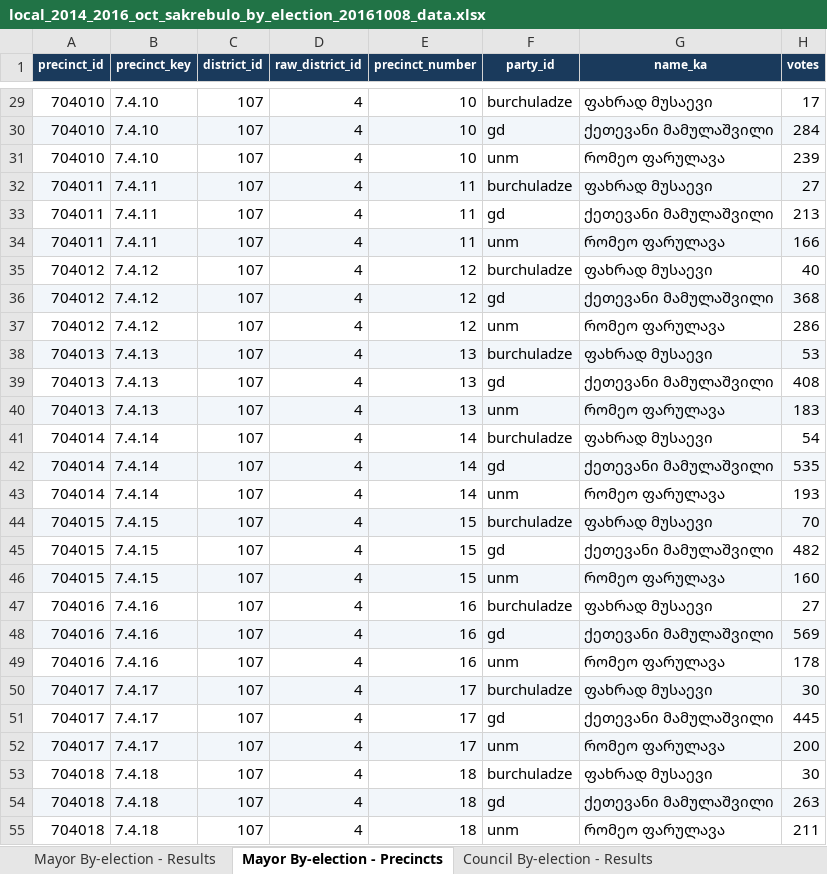
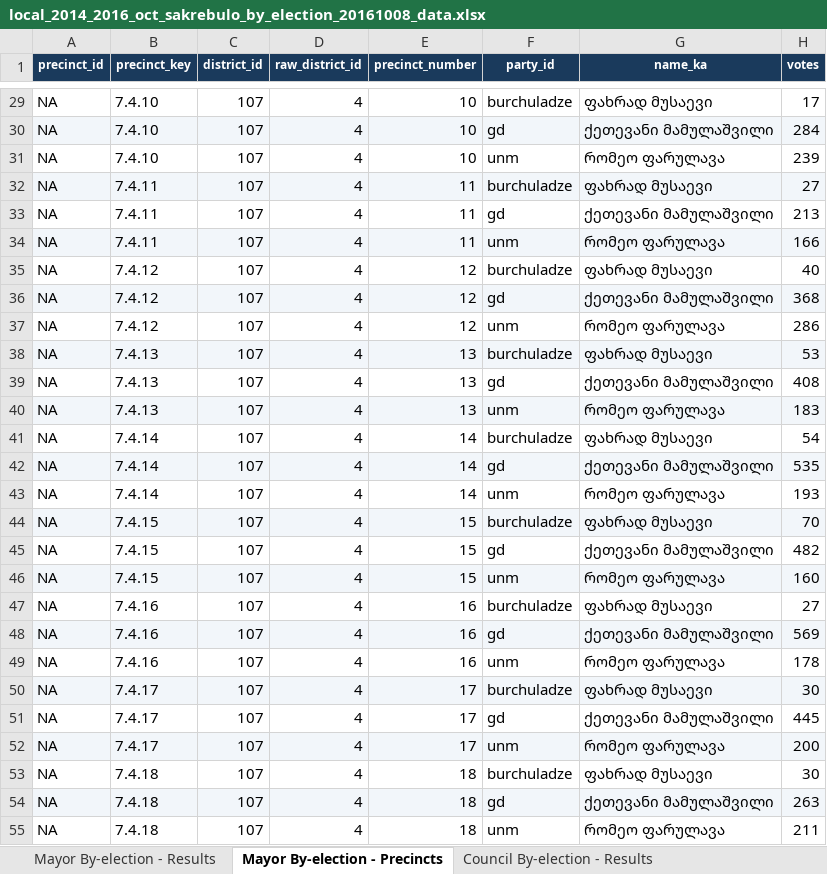
Before and after one commit to davidsichinava/electionsdata-wireframe, an Excel workbook: src/data/downloads/local_2014_2016_oct_sakrebulo_by_election_20161008_data.xlsx, sheet Mayor By-election - Precincts, drawn as a sheet; only a part is shown, gaps mark what is left out; values as stored, in another font and other column widths than the file's, no borders; the diff covers the shown part only; the diff names each change by its address in the sheet, - before the commit and + after, or states it on an @@ line.

```diff
--- a/src/data/downloads/local_2014_2016_oct_sakrebulo_by_election_20161008_data.xlsx (sheet Mayor By-election - Precincts)
+++ b/src/data/downloads/local_2014_2016_oct_sakrebulo_by_election_20161008_data.xlsx (sheet Mayor By-election - Precincts)
-A29:A31 (precinct_id): 704010
+A29:A31 (precinct_id): NA
-A32:A34 (precinct_id): 704011
+A32:A34 (precinct_id): NA
-A35:A37 (precinct_id): 704012
+A35:A37 (precinct_id): NA
-A38:A40 (precinct_id): 704013
+A38:A40 (precinct_id): NA
-A41:A43 (precinct_id): 704014
+A41:A43 (precinct_id): NA
-A44:A46 (precinct_id): 704015
+A44:A46 (precinct_id): NA
-A47:A49 (precinct_id): 704016
+A47:A49 (precinct_id): NA
-A50:A52 (precinct_id): 704017
+A50:A52 (precinct_id): NA
-A53:A55 (precinct_id): 704018
+A53:A55 (precinct_id): NA
```
Also changed, not shown: 460 edited cells elsewhere in this sheet, sheet Mayor By-election - Results, sheet Council By-election - Results, sheet Council By-election - Precincts, sheet About - Metadata, src/data/downloads/local_2014_2015_may_sakrebulo_by_election_20150531_data.xlsx, src/data/downloads/local_2014_2015_oct_sakrebulo_by_election_20151031_data.xlsx, 28 other files.
